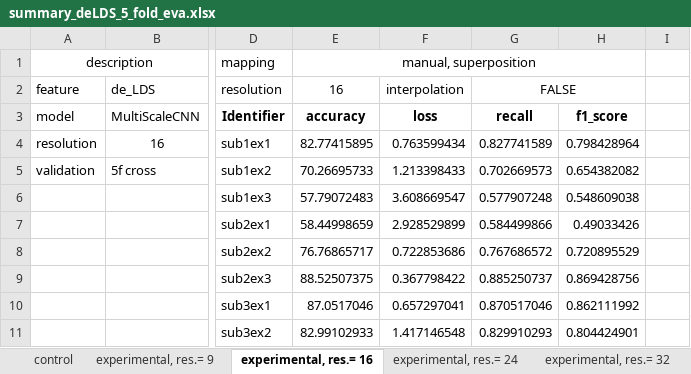
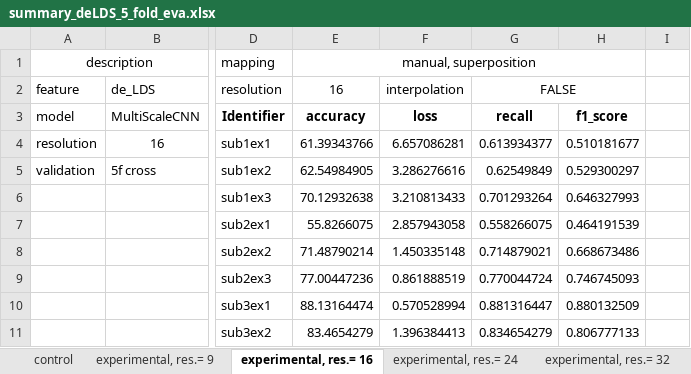
Before and after one commit to Malcolm-XY/channelmatrix_2d, an Excel workbook: Results/summary_deLDS_5_fold_eva.xlsx, sheet experimental, res.= 16, drawn as a sheet; only a part is shown, gaps mark what is left out; values as stored, in another font and other column widths than the file's, no borders; the diff covers the shown part only; the diff names each change by its address in the sheet, - before the commit and + after, or states it on an @@ line.

```diff
--- a/Results/summary_deLDS_5_fold_eva.xlsx (sheet experimental, res.= 16)
+++ b/Results/summary_deLDS_5_fold_eva.xlsx (sheet experimental, res.= 16)
-E4: 82.77415895
+E4: 61.39343766
-F4: 0.763599434
+F4: 6.657086281
-G4: 0.827741589
+G4: 0.613934377
-H4: 0.798428964
+H4: 0.510181677
-E5: 70.26695733
+E5: 62.54984905
-F5: 1.213398433
+F5: 3.286276616
-G5: 0.702669573
+G5: 0.62549849
-H5: 0.654382082
+H5: 0.529300297
-E6: 57.79072483
+E6: 70.12932638
-F6: 3.608669547
+F6: 3.210813433
-G6: 0.577907248
+G6: 0.701293264
-H6: 0.548609038
+H6: 0.646327993
-E7: 58.44998659
+E7: 55.8266075
-F7: 2.928529899
+F7: 2.857943058
-G7: 0.584499866
+G7: 0.558266075
-H7: 0.49033426
+H7: 0.464191539
-E8: 76.76865717
+E8: 71.48790214
-F8: 0.722853686
+F8: 1.450335148
-G8: 0.767686572
+G8: 0.714879021
-H8: 0.720895529
+H8: 0.668673486
-E9: 88.52507375
+E9: 77.00447236
-F9: 0.367798422
+F9: 0.861888519
-G9: 0.885250737
+G9: 0.770044724
-H9: 0.869428756
+H9: 0.746745093
-E10: 87.0517046
+E10: 88.13164474
-F10: 0.657297041
+F10: 0.570528994
-G10: 0.870517046
+G10: 0.881316447
-H10: 0.862111992
+H10: 0.880132509
-E11: 82.99102933
+E11: 83.4654279
-F11: 1.417146548
+F11: 1.396384413
-G11: 0.829910293
+G11: 0.834654279
-H11: 0.804424901
+H11: 0.806777133
```
Also changed, not shown: 149 edited cells elsewhere in this sheet, sheet control, 3 other files.
